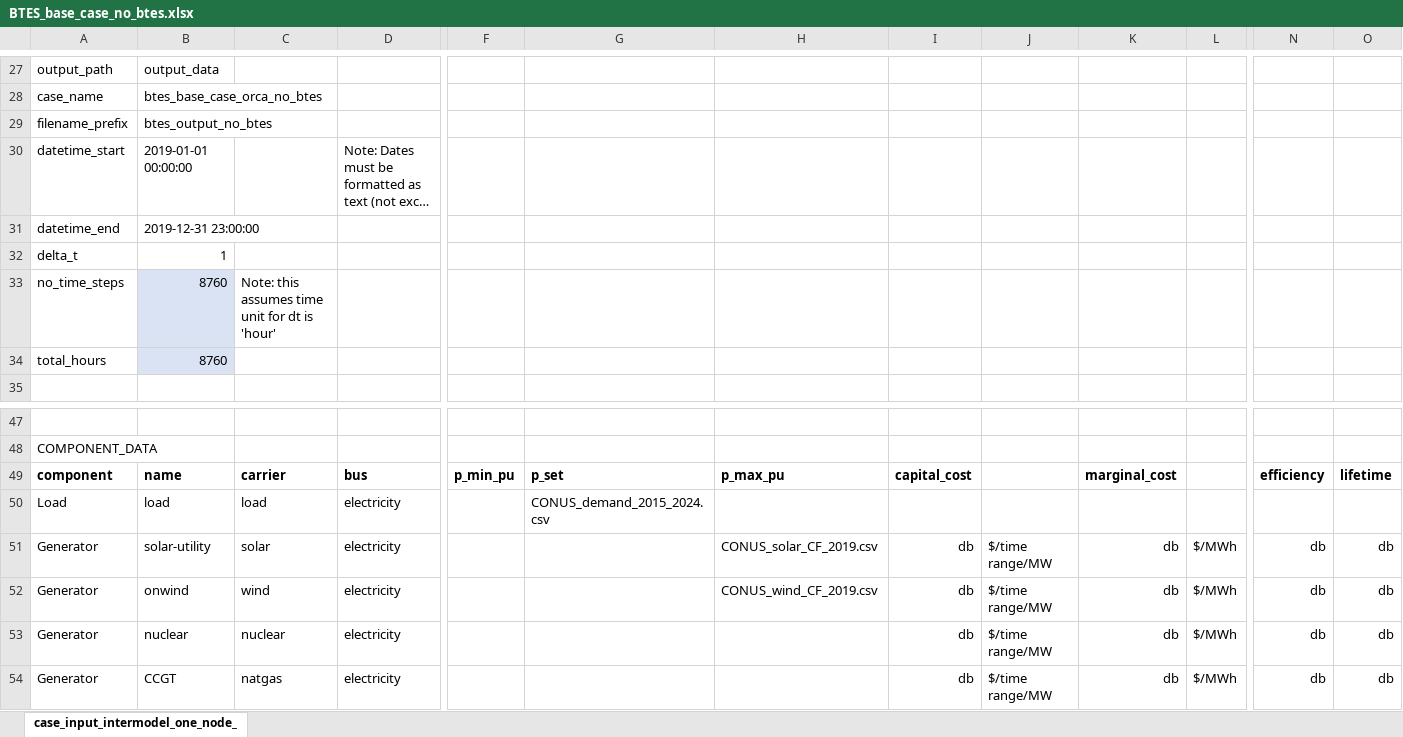
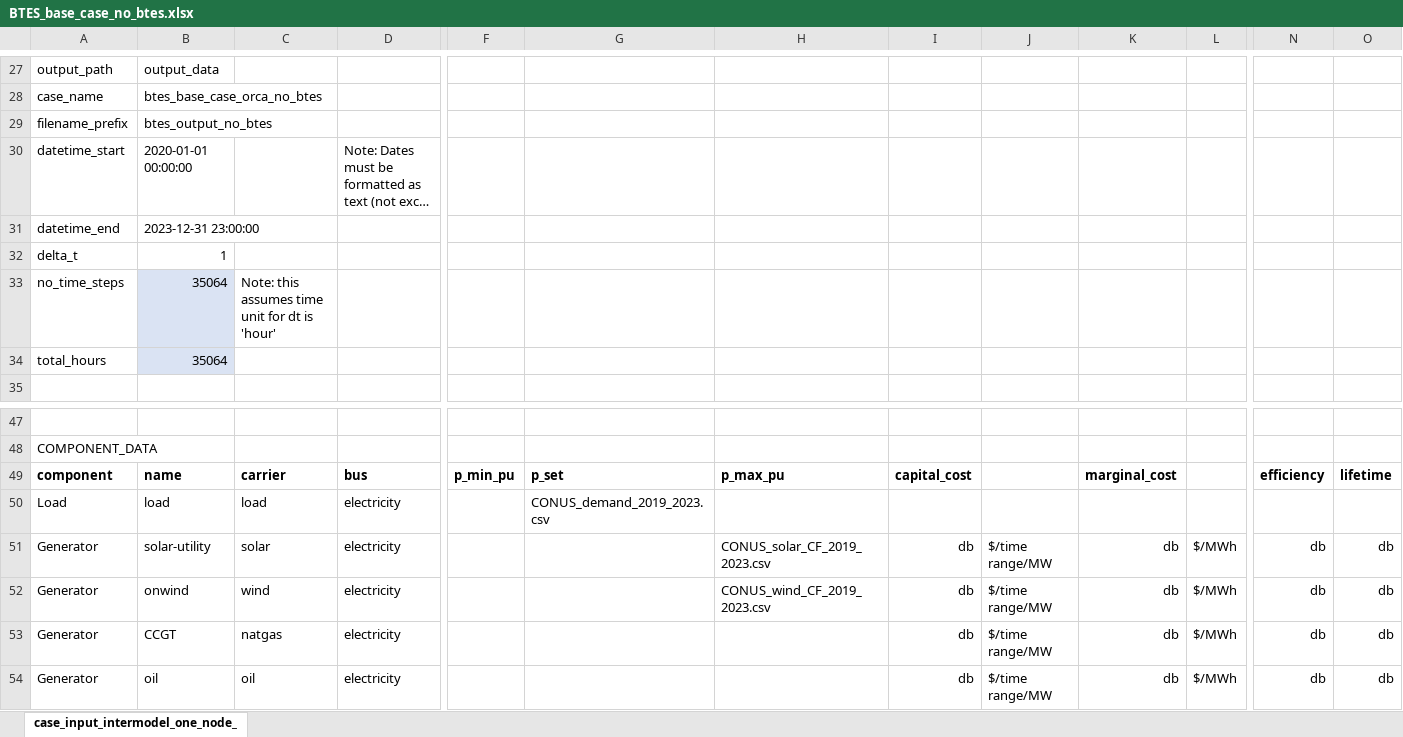
Before and after one commit to carnegie/clab_underground_th_storage, an Excel workbook: input_files/case_files/BTES_base_case_no_btes.xlsx, sheet case_input_intermodel_one_node_, drawn as a sheet; only a part is shown, gaps mark what is left out; the shorter side is filled out with more unchanged rows; long unchanged cells end in …; values as stored, in another font and other column widths than the file's, no borders; rows hold the shown columns only; the diff names each change by its address in the sheet, - before the commit and + after, or states it on an @@ line.

```diff
--- a/input_files/case_files/BTES_base_case_no_btes.xlsx (sheet case_input_intermodel_one_node_)
+++ b/input_files/case_files/BTES_base_case_no_btes.xlsx (sheet case_input_intermodel_one_node_)
-B30: 2019-01-01 00:00:00
+B30: 2020-01-01 00:00:00
-B31: 2019-12-31 23:00:00
+B31: 2023-12-31 23:00:00
-B33:B34: 8760
+B33:B34: 35064
-G50: CONUS_demand_2015_2024.csv
+G50: CONUS_demand_2019_2023.csv
-H51: CONUS_solar_CF_2019.csv
+H51: CONUS_solar_CF_2019_2023.csv
-H52: CONUS_wind_CF_2019.csv
+H52: CONUS_wind_CF_2019_2023.csv
-row 53: Generator | nuclear | nuclear | electricity |  |  |  | db | $/time range/MW | db | $/MWh | db | db
```
Also changed, not shown: input_files/case_files/BTES_base_case.xlsx, input_files/case_files/BTES_price_taker.xlsx, 29 other files.
